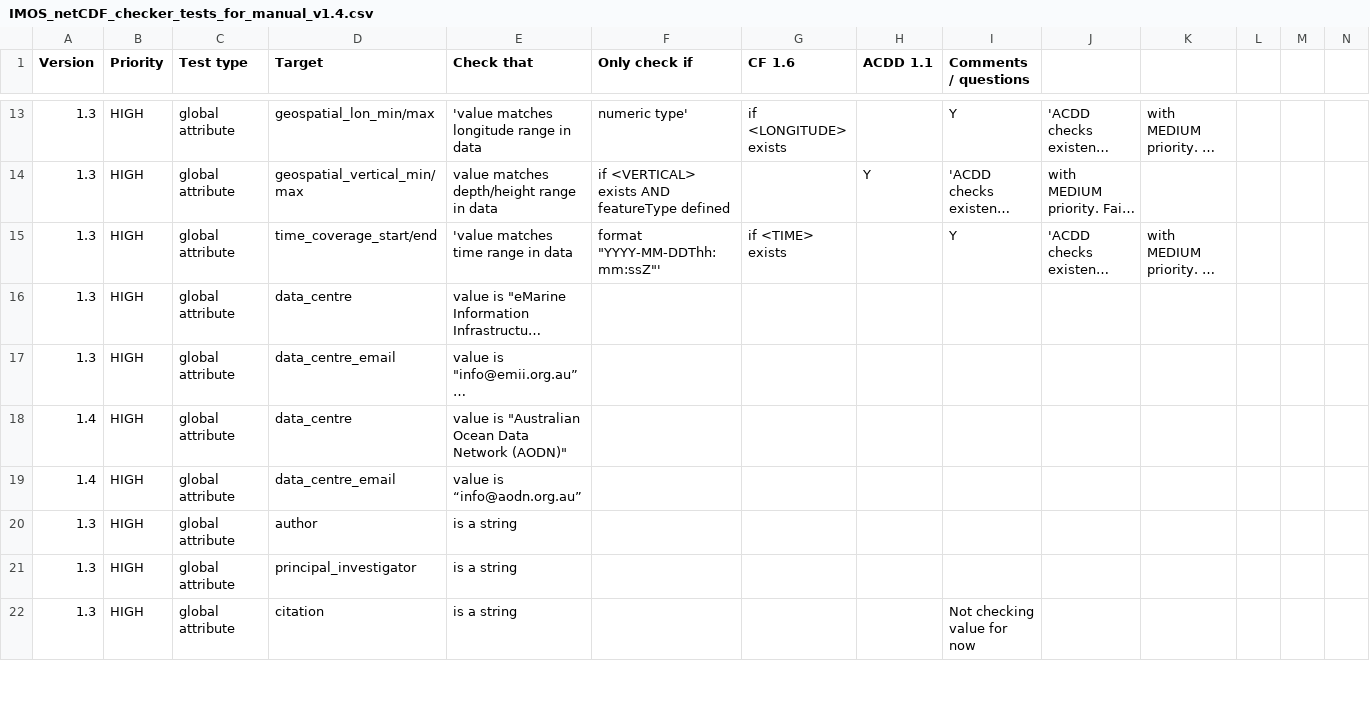
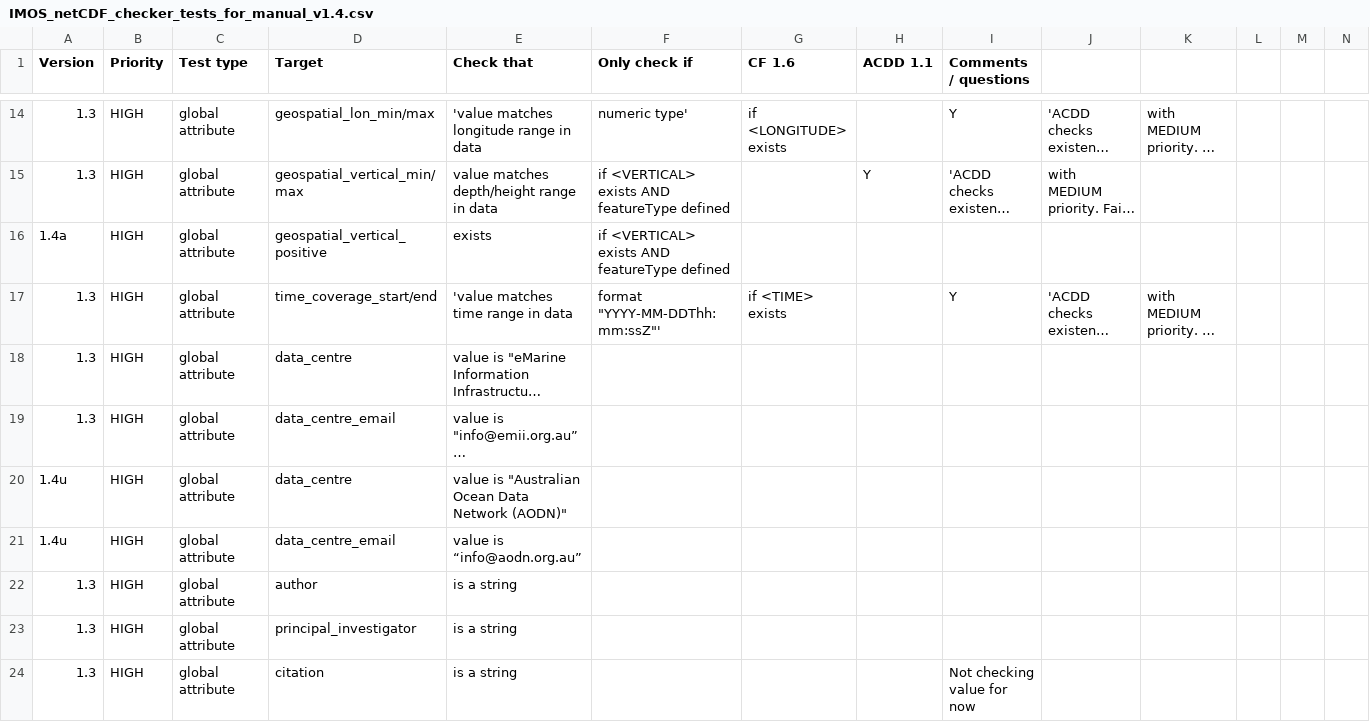
Before and after one commit to mhidas/imos-netcdf-conventions, a CSV file: IMOS_netCDF_checker_tests_for_manual_v1.4.csv, drawn as a sheet; only a part is shown, gaps mark what is left out; long unchanged cells end in …; addresses are those after the commit; the diff covers the shown part only; the diff names each change by its address in the sheet, - before the commit and + after, or states it on an @@ line.

```diff
--- a/IMOS_netCDF_checker_tests_for_manual_v1.4.csv
+++ b/IMOS_netCDF_checker_tests_for_manual_v1.4.csv
+row 16: 1.4a | HIGH | global attribute | geospatial_vertical_positive | exists | if <VERTICAL> exists AND featureType defined
-A20:A21 (Version): 1.4
+A20:A21 (Version): 1.4u
```
Also changed, not shown: 15 added rows and 31 edited cells elsewhere in this file, 1 other file.
